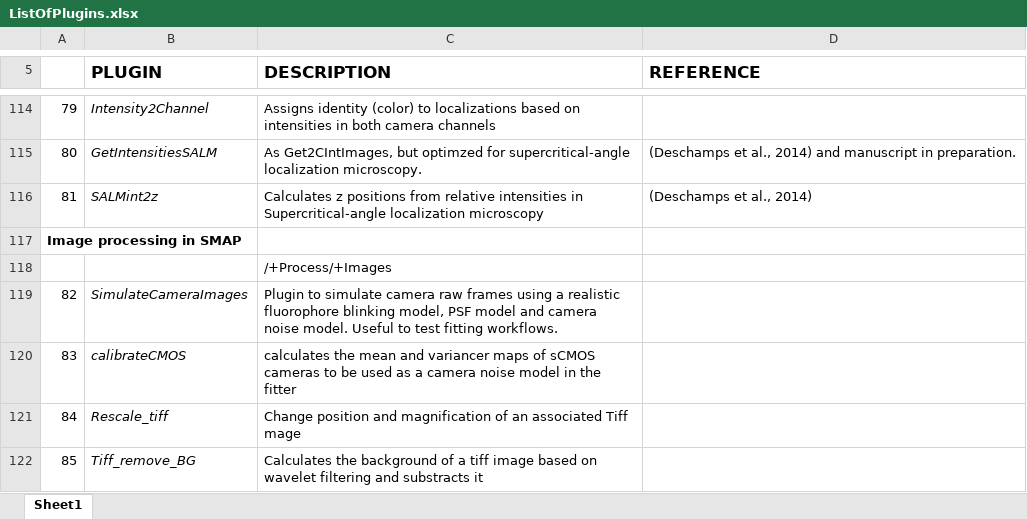
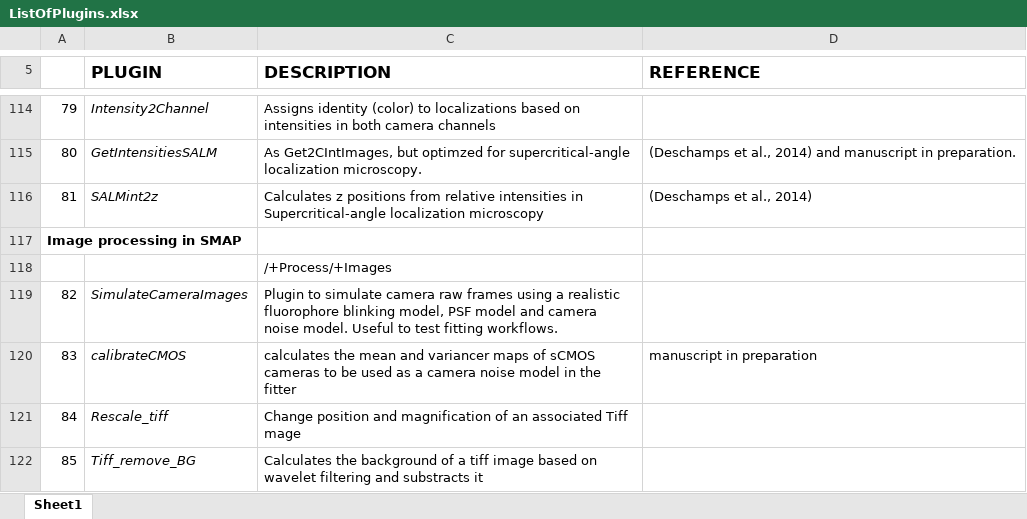
Before and after one commit to jries/SMAP, an Excel workbook: Documentation/ListOfPlugins.xlsx, sheet Sheet1, drawn as a sheet; only a part is shown, gaps mark what is left out; values as stored, in another font and other column widths than the file's, no borders; the diff names each change by its address in the sheet, - before the commit and + after, or states it on an @@ line.

Commit message:
documentation now on tier1

```diff
--- a/Documentation/ListOfPlugins.xlsx (sheet Sheet1)
+++ b/Documentation/ListOfPlugins.xlsx (sheet Sheet1)
-D120 (REFERENCE): (empty)
+D120 (REFERENCE): manuscript in preparation
```
Also changed, not shown: 12 other files.
